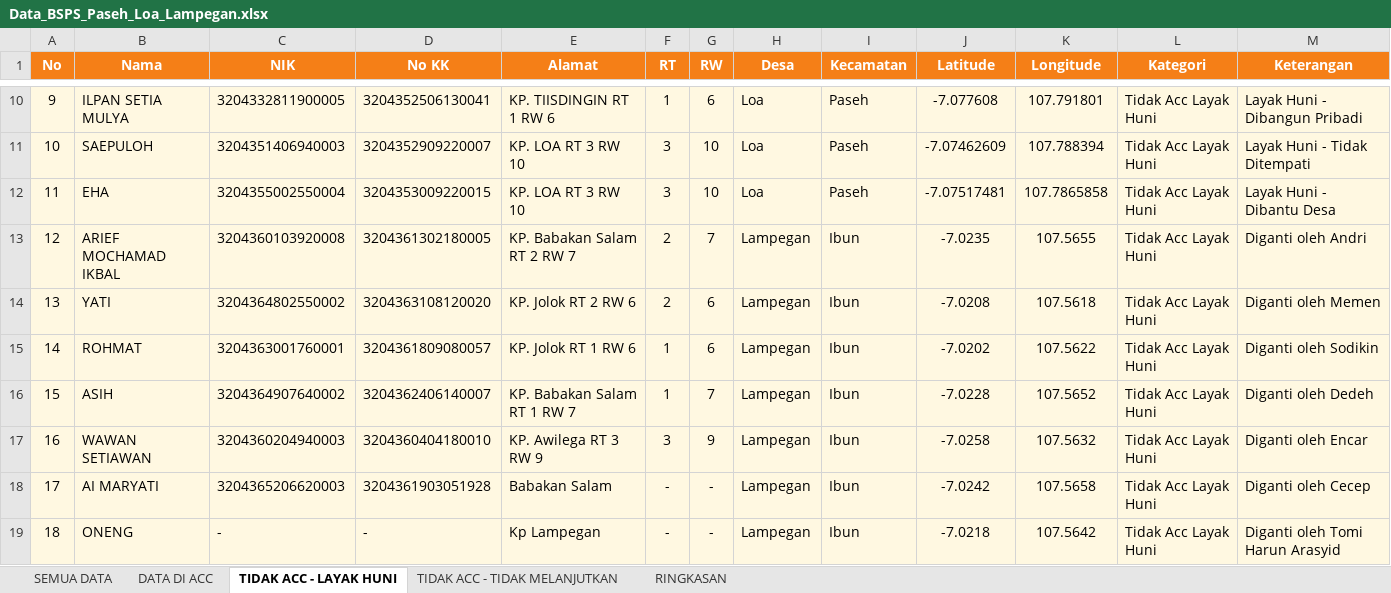
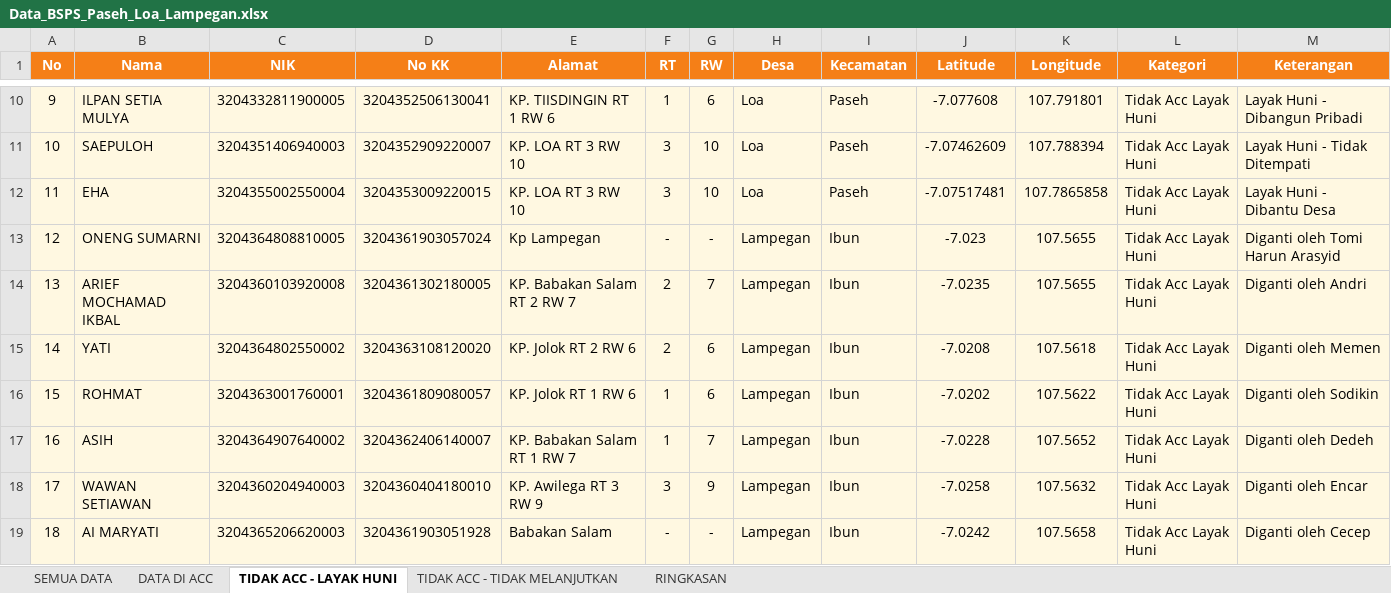
Before and after one commit to ujangsupriatna2/bsps-dashboard-paseh, an Excel workbook: public/outputs/Data_BSPS_Paseh_Loa_Lampegan.xlsx, sheet TIDAK ACC - LAYAK HUNI, drawn as a sheet; only a part is shown, gaps mark what is left out; values as stored, in another font and other column widths than the file's, no borders; removed rows and columns are numbered as before the commit, all else as after; the diff names each change by its address in the sheet, - before the commit and + after, or states it on an @@ line.

Commit message:
fix: move Oneng Sumarni to tidak_acc_layak_huni, remove duplicate ONENG entry
- Oneng Sumarni (entry 47) changed from data_acc to tidak_acc_layak_huni
- Keterangan: Diganti oleh Tomi Harun Arasyid
- Removed duplicate entry 56 (ONENG) since it's the same person
- Photos already exist at /dokumentasi/lampegan/oneng sumarni
- Lampegan: 15 data_acc, 7 diganti, 1 tidak melanjutkan
- Regenerated Excel, Word, PDF documents

```diff
--- a/public/outputs/Data_BSPS_Paseh_Loa_Lampegan.xlsx (sheet TIDAK ACC - LAYAK HUNI)
+++ b/public/outputs/Data_BSPS_Paseh_Loa_Lampegan.xlsx (sheet TIDAK ACC - LAYAK HUNI)
+row 13: 12 | ONENG SUMARNI | 3204364808810005 | 3204361903057024 | Kp Lampegan | - | - | Lampegan | Ibun | -7.023 | 107.5655 | Tidak Acc Layak Huni | Diganti oleh Tomi Harun Arasyid
@@ column A (No) renumbered between rows 14 and 19 @@
-row 19: 18 | ONENG | - | - | Kp Lampegan | - | - | Lampegan | Ibun | -7.0218 | 107.5642 | Tidak Acc Layak Huni | Diganti oleh Tomi Harun Arasyid
```
Also changed, not shown: sheet SEMUA DATA, sheet DATA DI ACC, sheet RINGKASAN, 3 other files.
